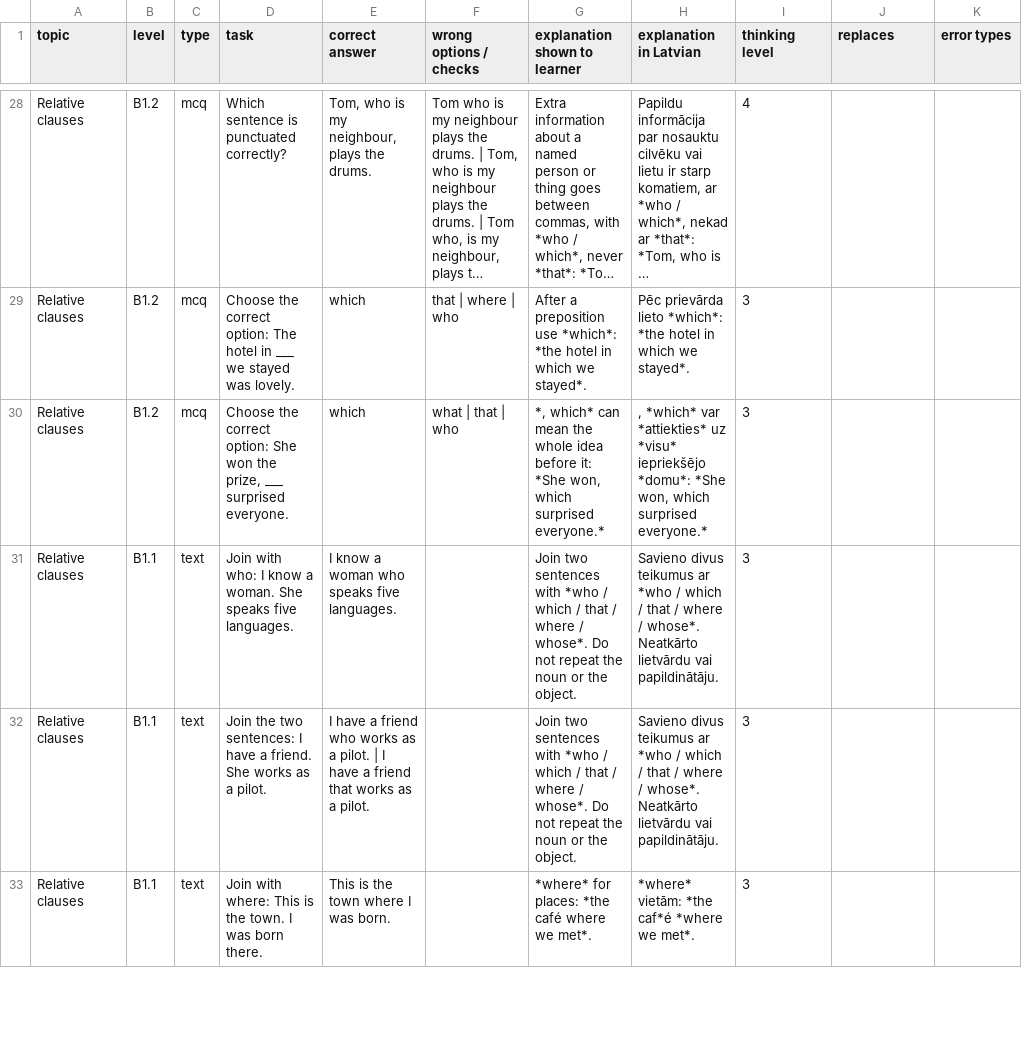
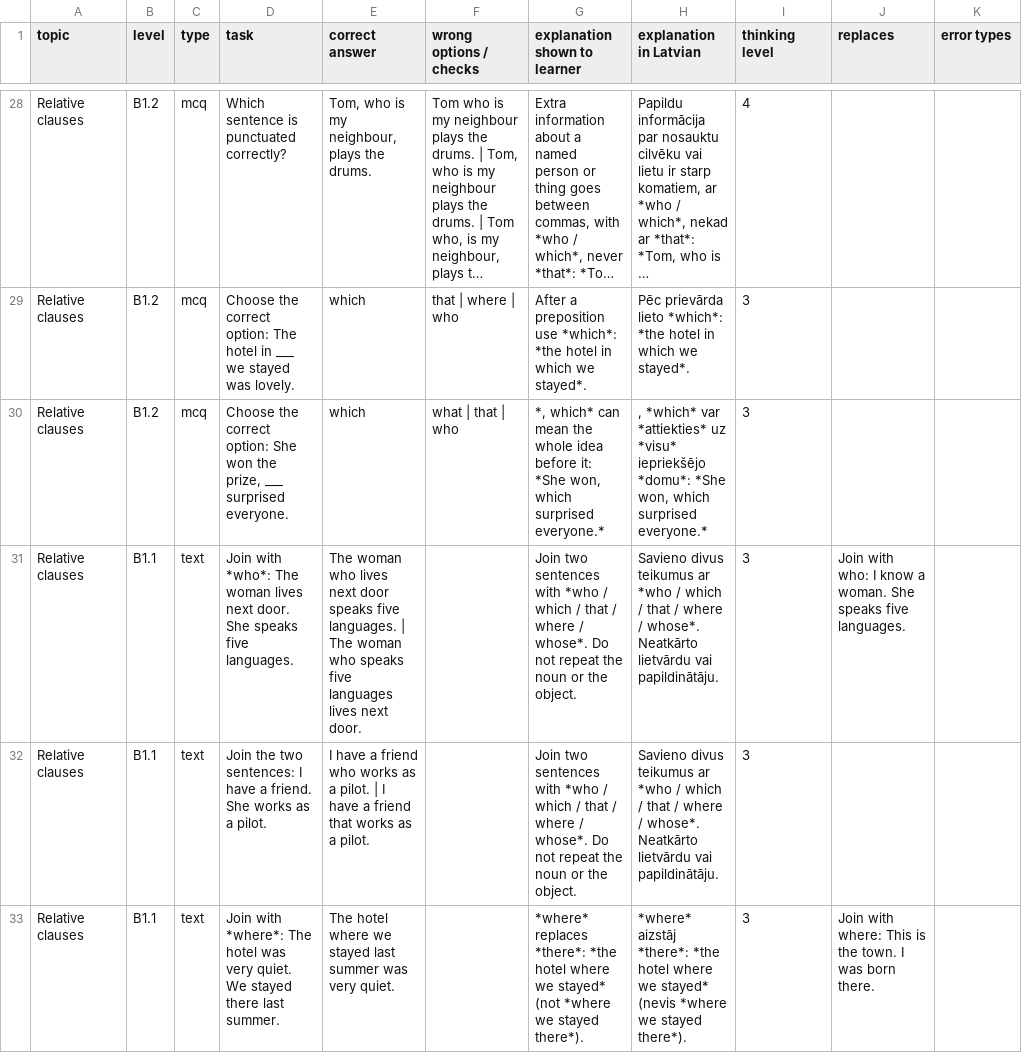
Before and after one commit to inga-cmyk/englishfever, a CSV file: docs/task-drafts/b1-new-2.csv, drawn as a sheet; only a part is shown, gaps mark what is left out; long unchanged cells end in …; the diff covers the shown part only; the diff names each change by its address in the sheet, - before the commit and + after, or states it on an @@ line.

```diff
--- a/docs/task-drafts/b1-new-2.csv
+++ b/docs/task-drafts/b1-new-2.csv
-D31 (task): Join with who: I know a woman. She speaks…
+D31 (task): Join with *who*: The woman lives next door. She speaks…
-E31 (correct answer): I know a woman who speaks five languages.
+E31 (correct answer): The woman who lives next door speaks five languages. | The woman who speaks five languages lives next door.
-J31 (replaces): (empty)
+J31 (replaces): Join with who: I know a woman. She speaks five languages.
-D33 (task): Join with where: This is the town. I was born there.
+D33 (task): Join with *where*: The hotel was very quiet. We stayed there last summer.
-E33 (correct answer): This is the town where I was born.
+E33 (correct answer): The hotel where we stayed last summer was very quiet.
-G33 (explanation shown to learner): *where* for places: *the café where we met*.
+G33 (explanation shown to learner): *where* replaces *there*: *the hotel where we stayed* (not *where we stayed there*).
-H33 (explanation in Latvian): *where* vietām: *the caf*é *where we met*.
+H33 (explanation in Latvian): *where* aizstāj *there*: *the hotel where we stayed* (nevis *where we stayed there*).
-J33 (replaces): (empty)
+J33 (replaces): Join with where: This is the town. I was born there.
```
Also changed, not shown: 6 edited cells elsewhere in this file, docs/task-drafts/a2-big-1.csv, docs/task-drafts/b1-new-1.csv, 28 other files.
